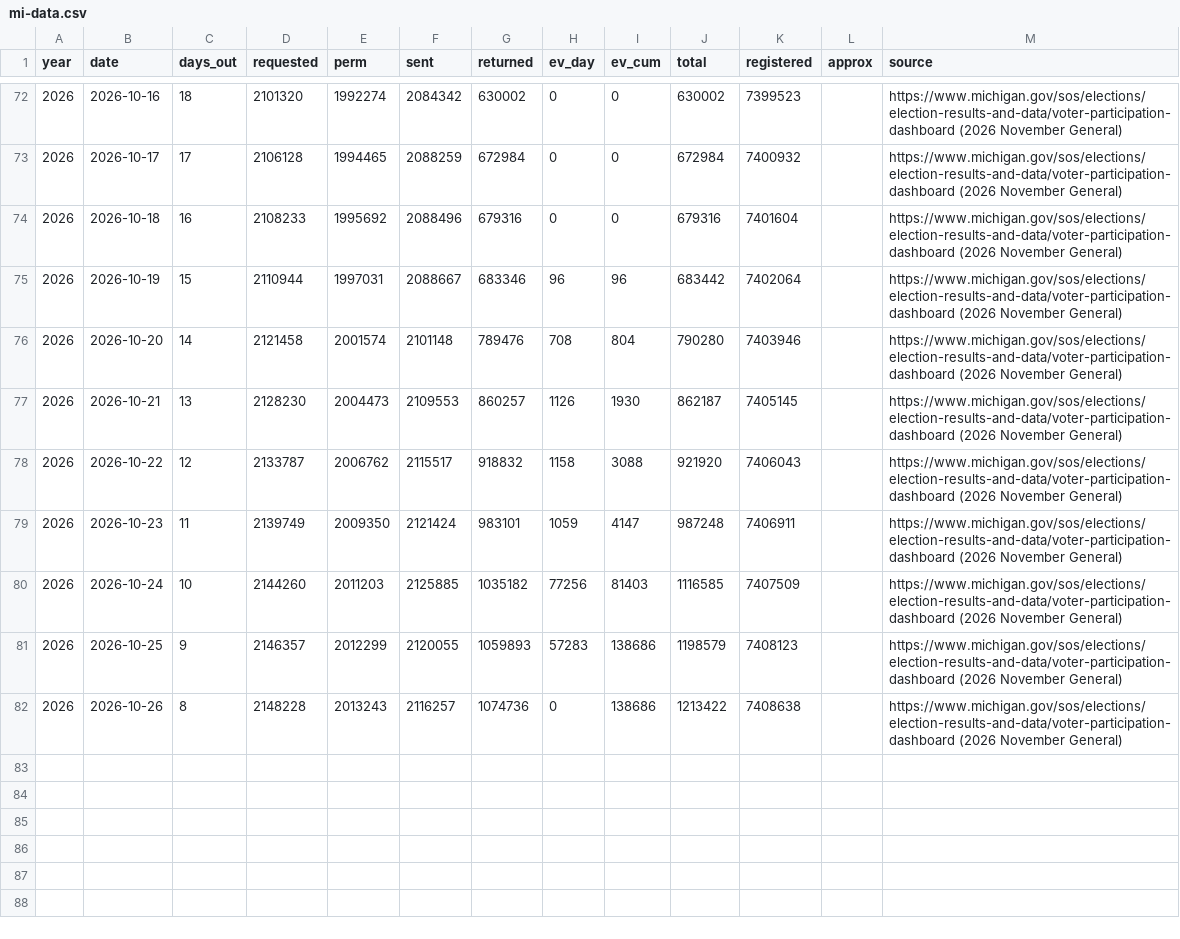
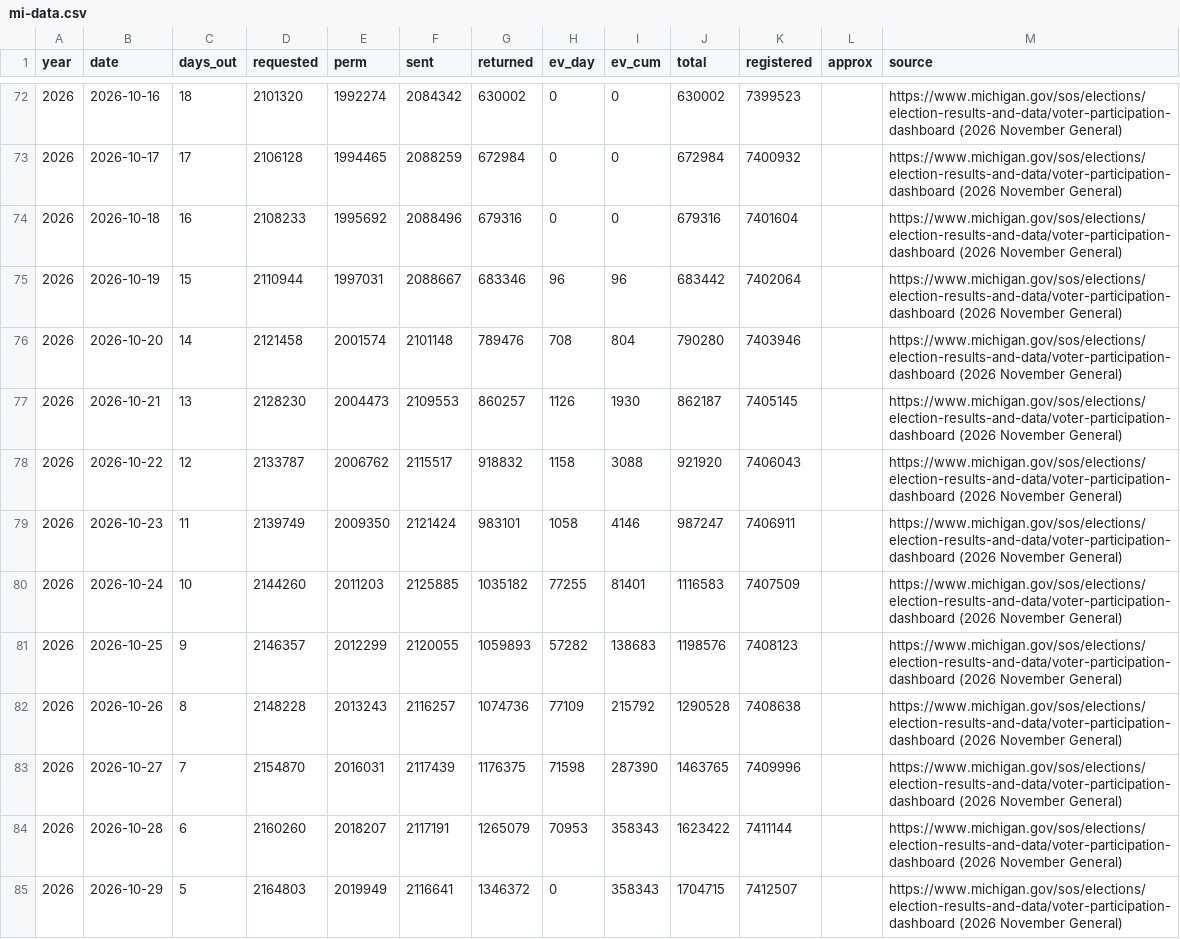
Before and after one commit to sethjlevyhub/fl-early-vote, a CSV file: site/mi-data.csv, drawn as a sheet; only a part is shown, gaps mark what is left out.

```diff
--- a/site/mi-data.csv
+++ b/site/mi-data.csv
@@ -78,5 +78,8 @@ year,date,days_out,requested,perm,sent,returned,ev_day,ev_cum,total,registered,a
 2026,2026-10-22,12,2133787,2006762,2115517,918832,1158,3088,921920,7406043,,https://www.michigan.gov/sos/elections/election-results-and-data/voter-participation-dashboard (2026 November General)
-2026,2026-10-23,11,2139749,2009350,2121424,983101,1059,4147,987248,7406911,,https://www.michigan.gov/sos/elections/election-results-and-data/voter-participation-dashboard (2026 November General)
-2026,2026-10-24,10,2144260,2011203,2125885,1035182,77256,81403,1116585,7407509,,https://www.michigan.gov/sos/elections/election-results-and-data/voter-participation-dashboard (2026 November General)
-2026,2026-10-25,9,2146357,2012299,2120055,1059893,57283,138686,1198579,7408123,,https://www.michigan.gov/sos/elections/election-results-and-data/voter-participation-dashboard (2026 November General)
-2026,2026-10-26,8,2148228,2013243,2116257,1074736,0,138686,1213422,7408638,,https://www.michigan.gov/sos/elections/election-results-and-data/voter-participation-dashboard (2026 November General)
+2026,2026-10-23,11,2139749,2009350,2121424,983101,1058,4146,987247,7406911,,https://www.michigan.gov/sos/elections/election-results-and-data/voter-participation-dashboard (2026 November General)
+2026,2026-10-24,10,2144260,2011203,2125885,1035182,77255,81401,1116583,7407509,,https://www.michigan.gov/sos/elections/election-results-and-data/voter-participation-dashboard (2026 November General)
+2026,2026-10-25,9,2146357,2012299,2120055,1059893,57282,138683,1198576,7408123,,https://www.michigan.gov/sos/elections/election-results-and-data/voter-participation-dashboard (2026 November General)
+2026,2026-10-26,8,2148228,2013243,2116257,1074736,77109,215792,1290528,7408638,,https://www.michigan.gov/sos/elections/election-results-and-data/voter-participation-dashboard (2026 November General)
+2026,2026-10-27,7,2154870,2016031,2117439,1176375,71598,287390,1463765,7409996,,https://www.michigan.gov/sos/elections/election-results-and-data/voter-participation-dashboard (2026 November General)
+2026,2026-10-28,6,2160260,2018207,2117191,1265079,70953,358343,1623422,7411144,,https://www.michigan.gov/sos/elections/election-results-and-data/voter-participation-dashboard (2026 November General)
+2026,2026-10-29,5,2164803,2019949,2116641,1346372,0,358343,1704715,7412507,,https://www.michigan.gov/sos/elections/election-results-and-data/voter-participation-dashboard (2026 November General)
```
Also changed, not shown: site/ga-data.csv, site/tx-data.csv, 4 other files.
